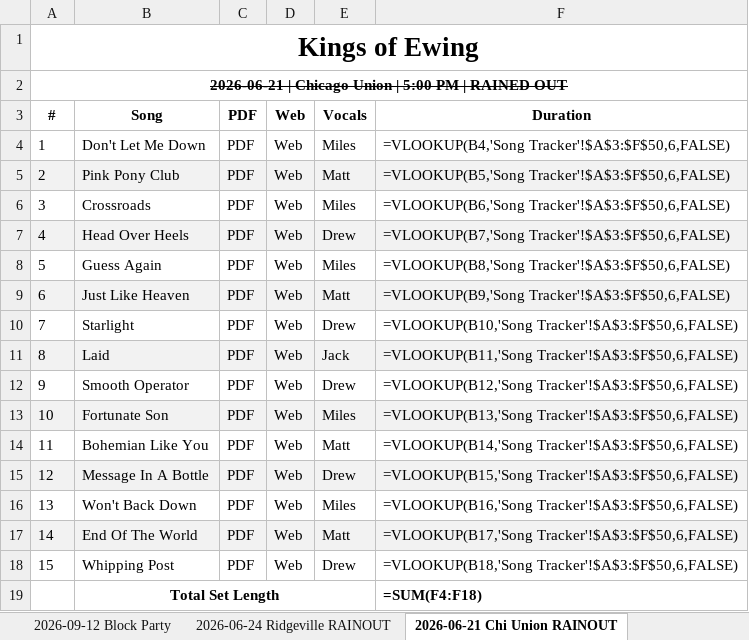
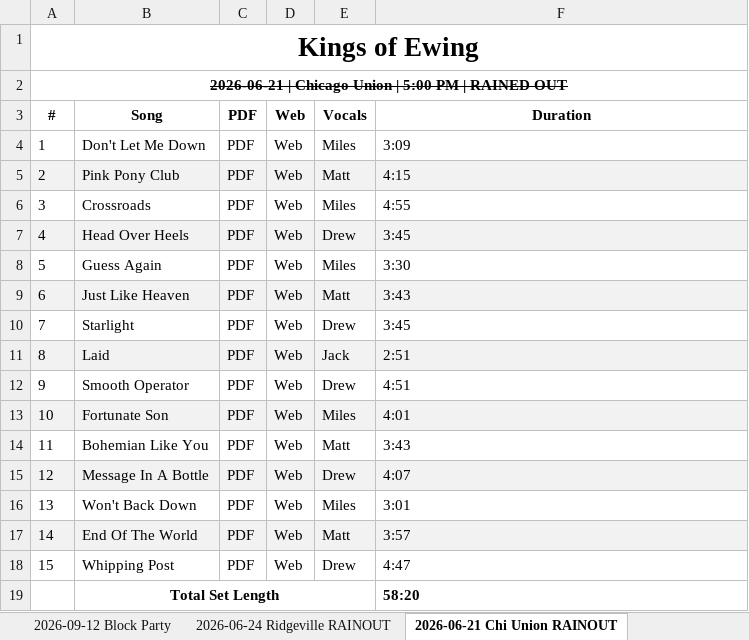
Before and after one commit to kingsofewing/rock, an Excel workbook: docs/setlists/Kings_of_Ewing_Setlists.xlsx, sheet 2026-06-21 Chi Union RAINOUT, drawn as a sheet; values as stored, in another font and other column widths than the file's, no borders; formulas without a stored value are shown as written; the diff names each change by its address in the sheet, - before the commit and + after, or states it on an @@ line.

```diff
--- a/docs/setlists/Kings_of_Ewing_Setlists.xlsx (sheet 2026-06-21 Chi Union RAINOUT)
+++ b/docs/setlists/Kings_of_Ewing_Setlists.xlsx (sheet 2026-06-21 Chi Union RAINOUT)
-F4: =VLOOKUP(B4,'Song Tracker'!$A$3:$F$50,6,FALSE)
+F4: 3:09
-F5: =VLOOKUP(B5,'Song Tracker'!$A$3:$F$50,6,FALSE)
+F5: 4:15
-F6: =VLOOKUP(B6,'Song Tracker'!$A$3:$F$50,6,FALSE)
+F6: 4:55
-F7: =VLOOKUP(B7,'Song Tracker'!$A$3:$F$50,6,FALSE)
+F7: 3:45
-F8: =VLOOKUP(B8,'Song Tracker'!$A$3:$F$50,6,FALSE)
+F8: 3:30
-F9: =VLOOKUP(B9,'Song Tracker'!$A$3:$F$50,6,FALSE)
+F9: 3:43
-F10: =VLOOKUP(B10,'Song Tracker'!$A$3:$F$50,6,FALSE)
+F10: 3:45
-F11: =VLOOKUP(B11,'Song Tracker'!$A$3:$F$50,6,FALSE)
+F11: 2:51
-F12: =VLOOKUP(B12,'Song Tracker'!$A$3:$F$50,6,FALSE)
+F12: 4:51
-F13: =VLOOKUP(B13,'Song Tracker'!$A$3:$F$50,6,FALSE)
+F13: 4:01
-F14: =VLOOKUP(B14,'Song Tracker'!$A$3:$F$50,6,FALSE)
+F14: 3:43
-F15: =VLOOKUP(B15,'Song Tracker'!$A$3:$F$50,6,FALSE)
+F15: 4:07
-F16: =VLOOKUP(B16,'Song Tracker'!$A$3:$F$50,6,FALSE)
+F16: 3:01
-F17: =VLOOKUP(B17,'Song Tracker'!$A$3:$F$50,6,FALSE)
+F17: 3:57
-F18: =VLOOKUP(B18,'Song Tracker'!$A$3:$F$50,6,FALSE)
+F18: 4:47
-F19: =SUM(F4:F18)
+F19: 58:20
```
Also changed, not shown: sheet Song Tracker, sheet 2026-10-03 PTA, sheet 2024-09-07 Block Party, sheet 2025-06-25 American Legion, sheet 2024-08-10 Fat Shallot, sheet 2023-09-09 Block Party, 15 more sheets, 2 other files.
